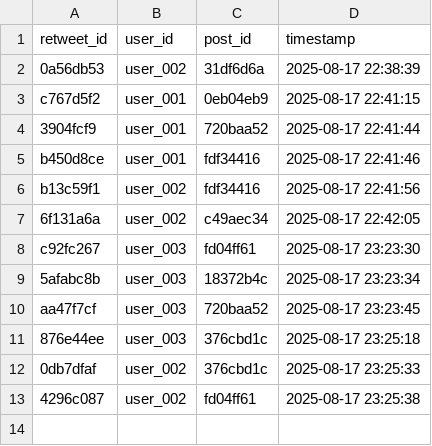
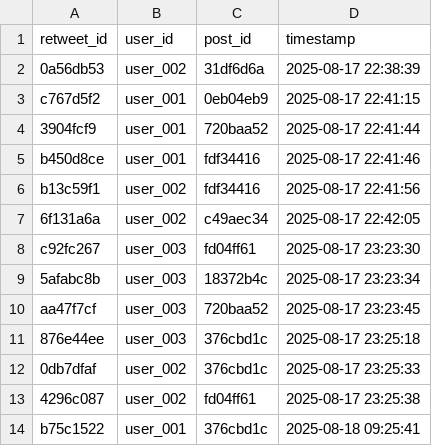
Before and after one commit to leeyonjoo150/my_social_feed, a CSV file: data/retweet.csv, drawn as a sheet.

```diff
--- a/data/retweet.csv
+++ b/data/retweet.csv
@@ -13 +13,2 @@ aa47f7cf,user_003,720baa52,2025-08-17 23:23:45
 4296c087,user_002,fd04ff61,2025-08-17 23:25:38
+b75c1522,user_001,376cbd1c,2025-08-18 09:25:41
```
Also changed, not shown: data/likes.csv, data/posts.csv, 3 other files.
